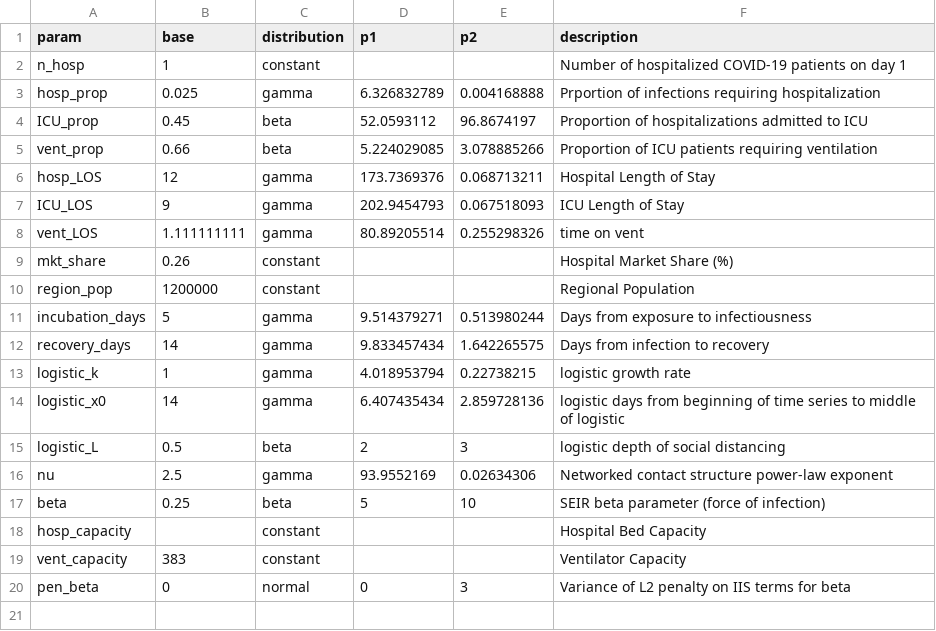
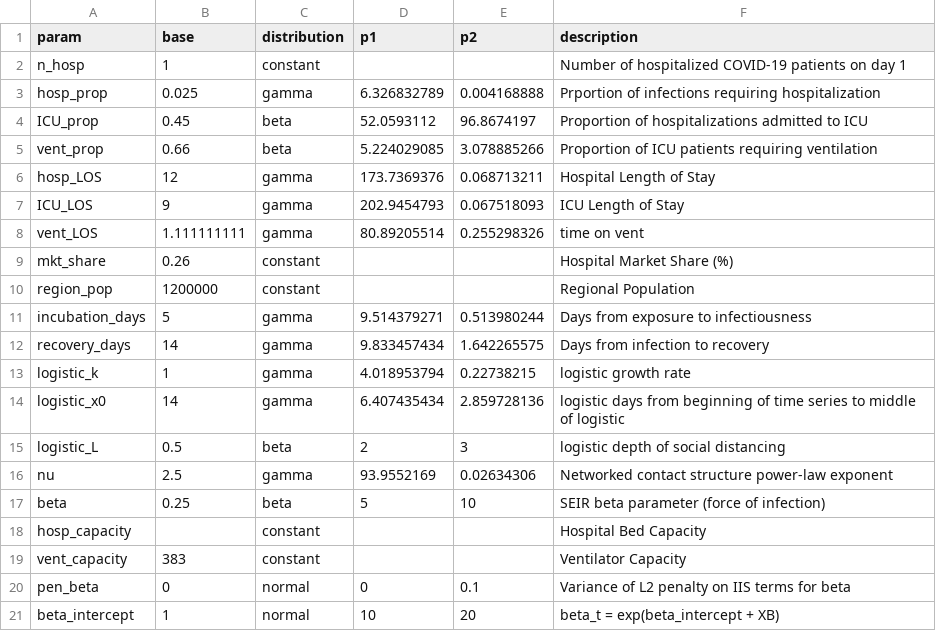
Before and after one commit to pennsignals/bayes-chime, a CSV file: data/Downtown_parameters.csv, drawn as a sheet.

Commit message:
beta implemented by truncated power splines.  everything still in global for development

```diff
--- a/data/Downtown_parameters.csv
+++ b/data/Downtown_parameters.csv
@@ -19,2 +19,3 @@ hosp_capacity,,constant,,,Hospital Bed Capacity
 vent_capacity,383,constant,,,Ventilator Capacity
-pen_beta,0,normal,0,3,Variance of L2 penalty on IIS terms for beta
+pen_beta,0,normal,0,0.1,Variance of L2 penalty on IIS terms for beta
+beta_intercept,1,normal,10,20,beta_t = exp(beta_intercept + XB)
```
Also changed, not shown: 1 other file.
